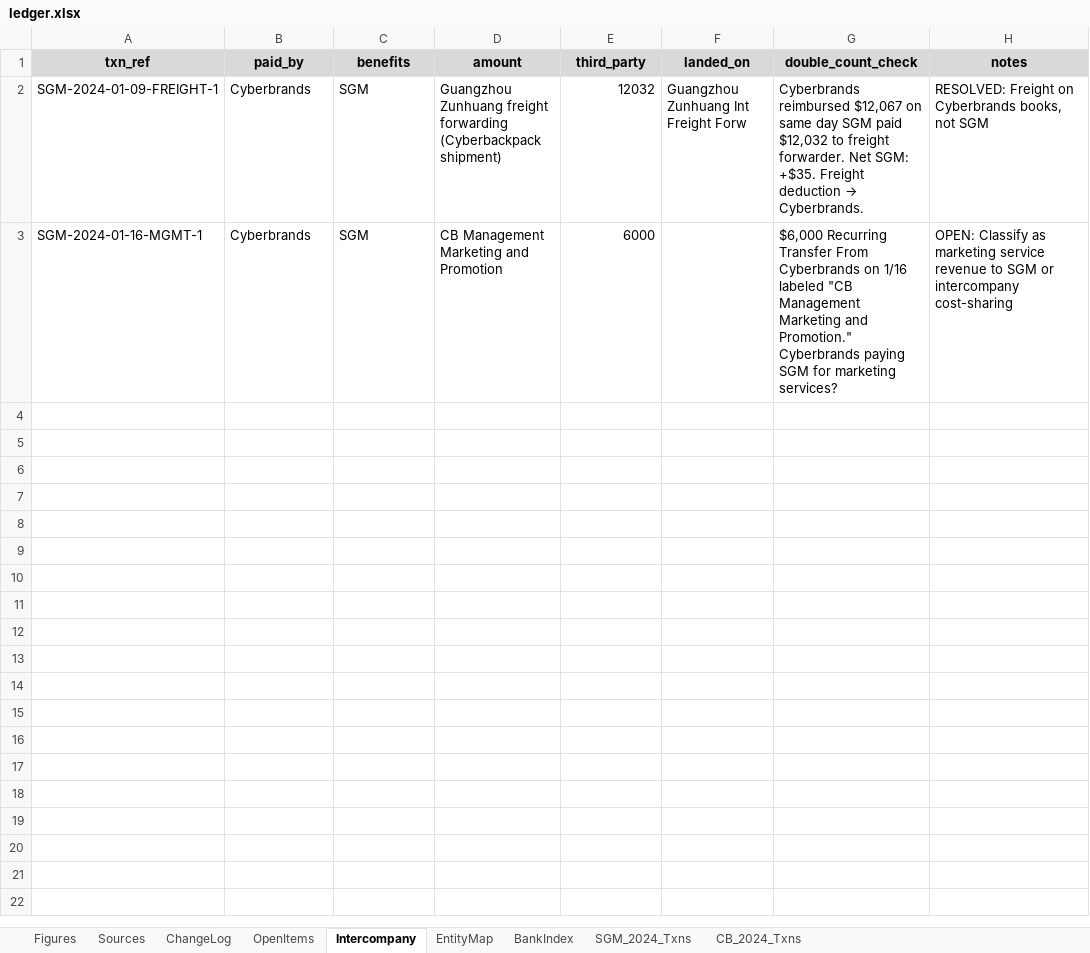
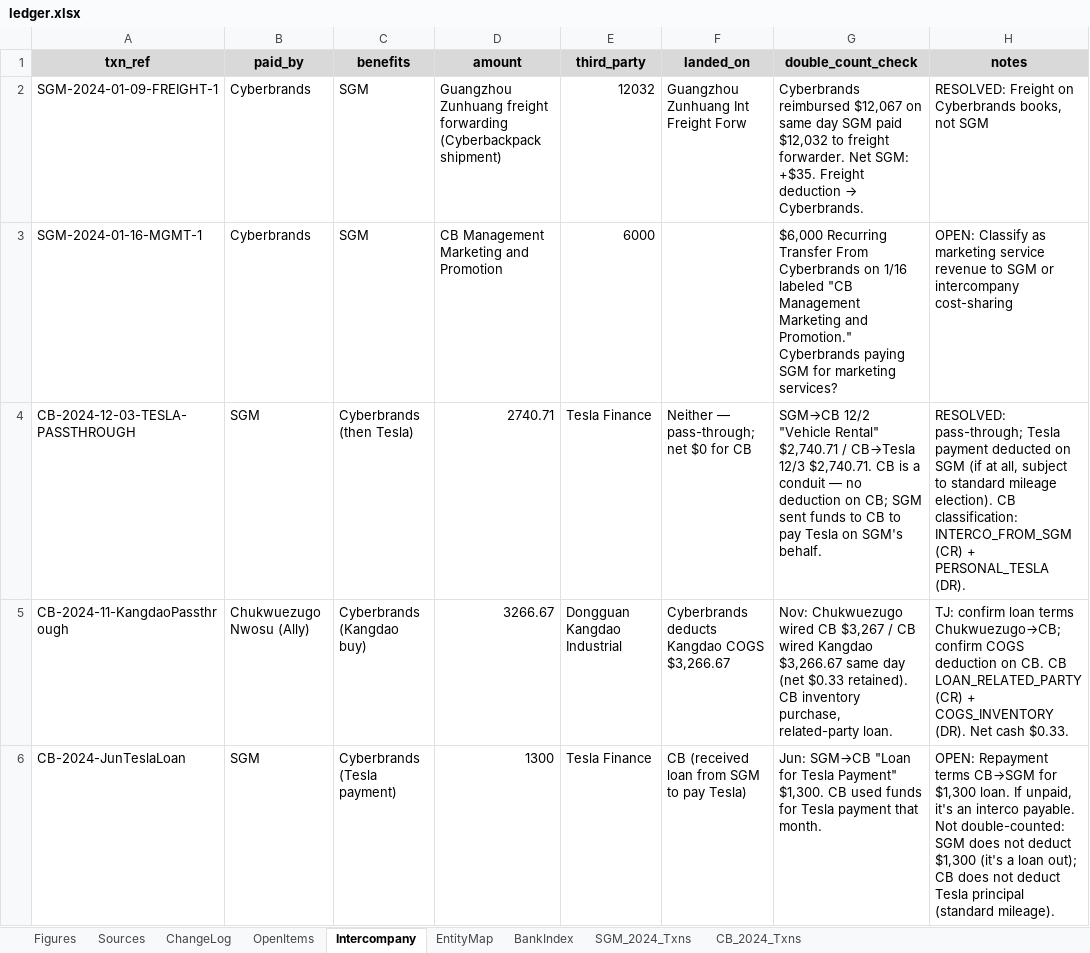
Before and after one commit to ArizeNwosu/StoneSupplyCo, an Excel workbook: Downloads/Splitflask-Financials/ledger.xlsx, sheet Intercompany, drawn as a sheet; values as stored, in another font and other column widths than the file's, no borders; the diff names each change by its address in the sheet, - before the commit and + after, or states it on an @@ line.

Commit message:
Layer 4 wrap-up: CB 2024 Figures + Intercompany tabs updated
Figures tab — 16 new CB 2024 rows added:
  Revenue (bank-deposit basis, provisional):
    Shopify CB $80,115.57 | Amazon CB $14,467.40 | TikTok CB $3,624.91
    BNPL $9,448.57 | Wholesale $8,183.97 | Marketplace $716.76
    Total bank revenue $116,561.18 (vs 1099-K floor $104,678.41 — delta = BNPL/wholesale/TikTok)
  Deductions:
    Advertising $20,276.87 | COGS $4,178.29 | OPEX $8,164.18
    Shopify Cap repay (non-deductible) $34,446.07 net
    Personal disbursements $31,782.58
  Open: Feb branch withdrawal $18,766.58 (purpose unknown)
  Interco out CB→SGM $43,297.92 / in SGM→CB $7,340.71

Intercompany tab — 3 new entries:
  Dec Tesla pass-through ($2,740.71 net $0)
  Nov Kangdao pass-through ($3,266.67 net $0.33)
  Jun SGM Tesla loan ($1,300, repayment open)

LAYER 4 COMPLETE: CB 2024 all 12 months classified, footed, written, summarized.

```diff
--- a/Downloads/Splitflask-Financials/ledger.xlsx (sheet Intercompany)
+++ b/Downloads/Splitflask-Financials/ledger.xlsx (sheet Intercompany)
+row 4: CB-2024-12-03-TESLA-PASSTHROUGH | SGM | Cyberbrands (then Tesla) | 2740.71 | Tesla Finance | Neither — pass-through; net $0 for CB | SGM→CB 12/2 "Vehicle Rental" $2,740.71 / CB→Tesla 12/3 $2,740.71. CB is a conduit — no deduction on CB; SGM sent funds to CB to pay Tesla on SGM's behalf. | RESOLVED: pass-through; Tesla payment deducted on SGM (if at all, subject to standard mileage election). CB classification: INTERCO_FROM_SGM (CR) + PERSONAL_TESLA (DR).
+row 5: CB-2024-11-KangdaoPassthrough | Chukwuezugo Nwosu (Ally) | Cyberbrands (Kangdao buy) | 3266.67 | Dongguan Kangdao Industrial | Cyberbrands deducts Kangdao COGS $3,266.67 | Nov: Chukwuezugo wired CB $3,267 / CB wired Kangdao $3,266.67 same day (net $0.33 retained). CB inventory purchase, related-party loan. | TJ: confirm loan terms Chukwuezugo→CB; confirm COGS deduction on CB. CB LOAN_RELATED_PARTY (CR) + COGS_INVENTORY (DR). Net cash $0.33.
+row 6: CB-2024-JunTeslaLoan | SGM | Cyberbrands (Tesla payment) | 1300 | Tesla Finance | CB (received loan from SGM to pay Tesla) | Jun: SGM→CB "Loan for Tesla Payment" $1,300. CB used funds for Tesla payment that month. | OPEN: Repayment terms CB→SGM for $1,300 loan. If unpaid, it's an interco payable. Not double-counted: SGM does not deduct $1,300 (it's a loan out); CB does not deduct Tesla principal (standard mileage).
```
Also changed, not shown: sheet Figures.
